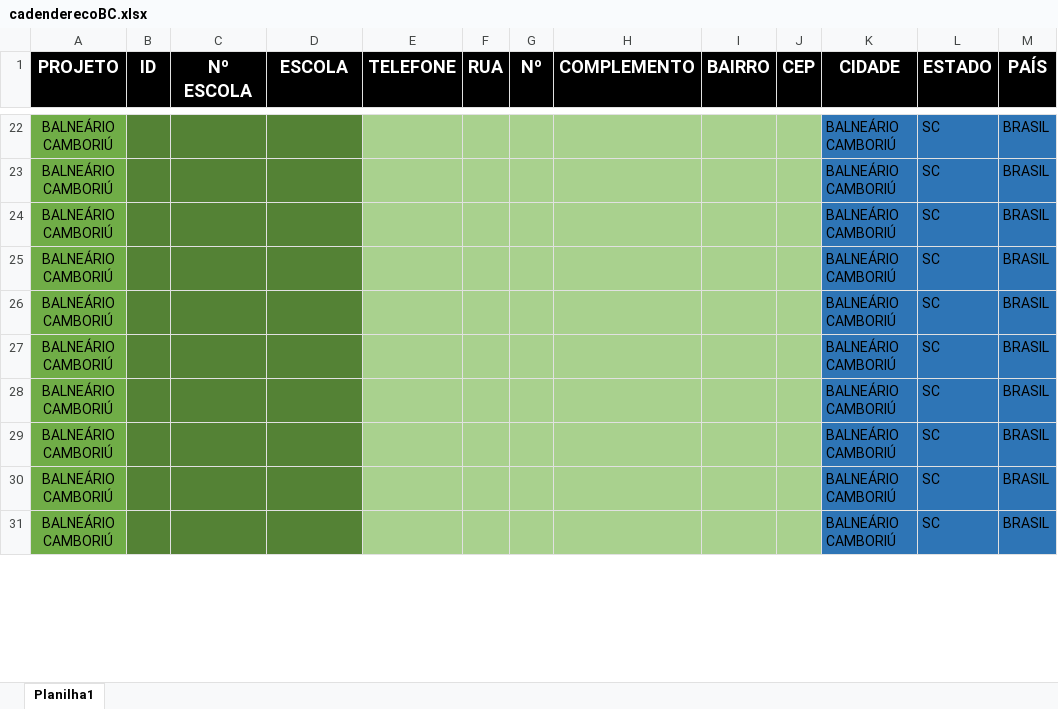
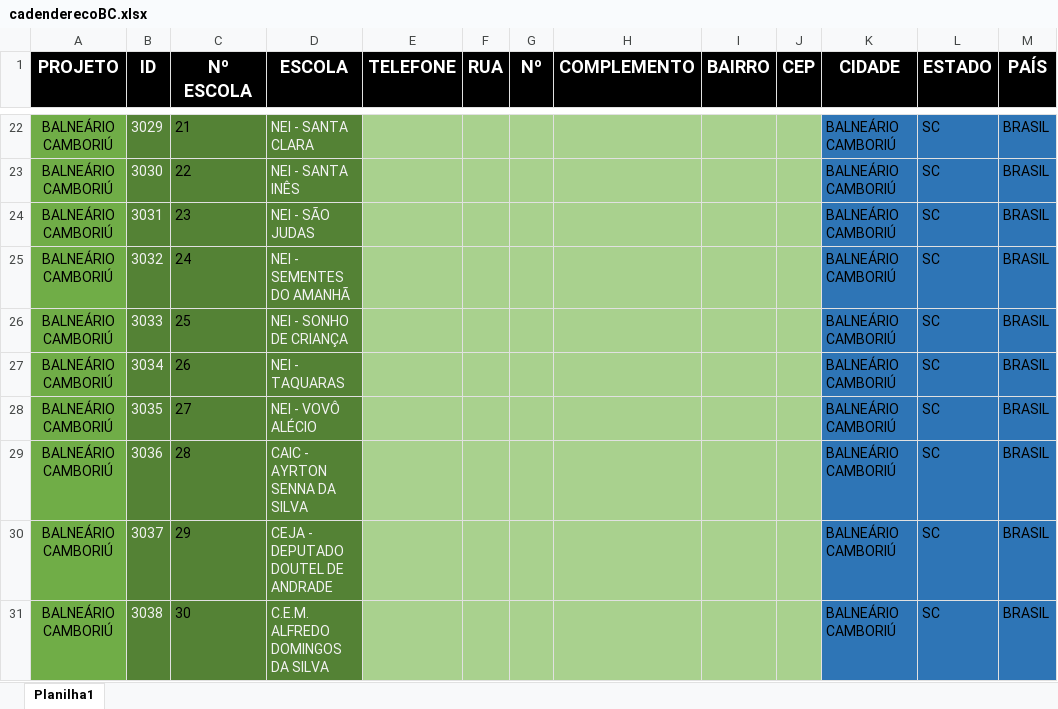
Before and after one commit to Alexandre1313/system_sys_back, an Excel workbook: core/utils/cadenderecoBC.xlsx, sheet Planilha1, drawn as a sheet; only a part is shown, gaps mark what is left out; values as stored, in another font and other column widths than the file's, no borders; the diff covers the shown part only; the diff names each change by its address in the sheet, - before the commit and + after, or states it on an @@ line.

```diff
--- a/core/utils/cadenderecoBC.xlsx (sheet Planilha1)
+++ b/core/utils/cadenderecoBC.xlsx (sheet Planilha1)
-B22 (ID): (empty)
+B22 (ID): 3029
-C22 (Nº ESCOLA): (empty)
+C22 (Nº ESCOLA): 21
-D22 (ESCOLA): (empty)
+D22 (ESCOLA): NEI - SANTA CLARA
-B23 (ID): (empty)
+B23 (ID): 3030
-C23 (Nº ESCOLA): (empty)
+C23 (Nº ESCOLA): 22
-D23 (ESCOLA): (empty)
+D23 (ESCOLA): NEI - SANTA INÊS
-B24 (ID): (empty)
+B24 (ID): 3031
-C24 (Nº ESCOLA): (empty)
+C24 (Nº ESCOLA): 23
-D24 (ESCOLA): (empty)
+D24 (ESCOLA): NEI - SÃO JUDAS
-B25 (ID): (empty)
+B25 (ID): 3032
-C25 (Nº ESCOLA): (empty)
+C25 (Nº ESCOLA): 24
-D25 (ESCOLA): (empty)
+D25 (ESCOLA): NEI - SEMENTES DO AMANHÃ
-B26 (ID): (empty)
+B26 (ID): 3033
-C26 (Nº ESCOLA): (empty)
+C26 (Nº ESCOLA): 25
-D26 (ESCOLA): (empty)
+D26 (ESCOLA): NEI - SONHO DE CRIANÇA
-B27 (ID): (empty)
+B27 (ID): 3034
-C27 (Nº ESCOLA): (empty)
+C27 (Nº ESCOLA): 26
-D27 (ESCOLA): (empty)
+D27 (ESCOLA): NEI - TAQUARAS
-B28 (ID): (empty)
+B28 (ID): 3035
-C28 (Nº ESCOLA): (empty)
+C28 (Nº ESCOLA): 27
-D28 (ESCOLA): (empty)
+D28 (ESCOLA): NEI - VOVÔ ALÉCIO
-B29 (ID): (empty)
+B29 (ID): 3036
-C29 (Nº ESCOLA): (empty)
+C29 (Nº ESCOLA): 28
-D29 (ESCOLA): (empty)
+D29 (ESCOLA): CAIC - AYRTON SENNA DA SILVA
-B30 (ID): (empty)
+B30 (ID): 3037
-C30 (Nº ESCOLA): (empty)
+C30 (Nº ESCOLA): 29
-D30 (ESCOLA): (empty)
+D30 (ESCOLA): CEJA - DEPUTADO DOUTEL DE ANDRADE
-B31 (ID): (empty)
+B31 (ID): 3038
-C31 (Nº ESCOLA): (empty)
+C31 (Nº ESCOLA): 30
-D31 (ESCOLA): (empty)
+D31 (ESCOLA): C.E.M. ALFREDO DOMINGOS DA SILVA
```
Also changed, not shown: other rows of this sheet, core/utils/cadenderecoCAMPINAS.xlsx, 3 other files.
